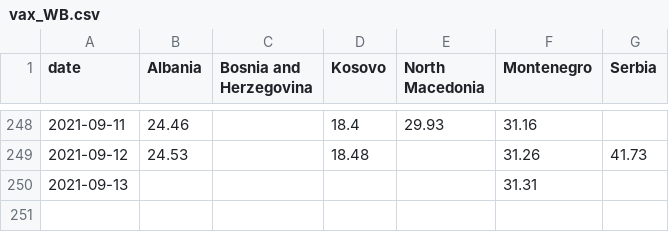
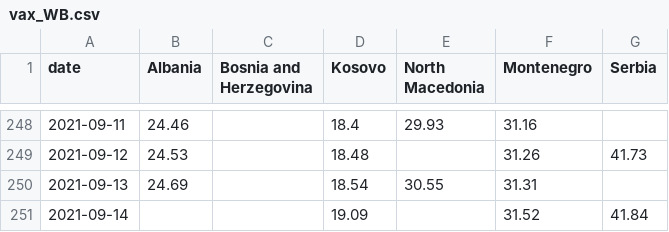
Before and after one commit to fqroldan/fqroldan.github.io, a CSV file: resources/Covid_df/vax_WB.csv, drawn as a sheet; only a part is shown, gaps mark what is left out.

```diff
--- a/resources/Covid_df/vax_WB.csv
+++ b/resources/Covid_df/vax_WB.csv
@@ -249,2 +249,3 @@ date,Albania,Bosnia and Herzegovina,Kosovo,North Macedonia,Montenegro,Serbia
 2021-09-12,24.53,,18.48,,31.26,41.73
-2021-09-13,,,,,31.31,
+2021-09-13,24.69,,18.54,30.55,31.31,
+2021-09-14,,,19.09,,31.52,41.84
```
Also changed, not shown: resources/Covid_df/cases_WB.csv, 6 other files.
